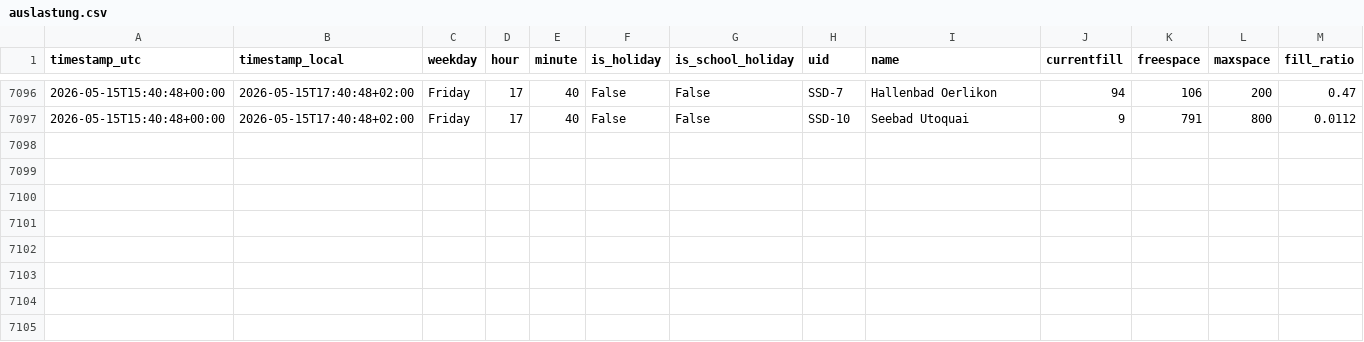
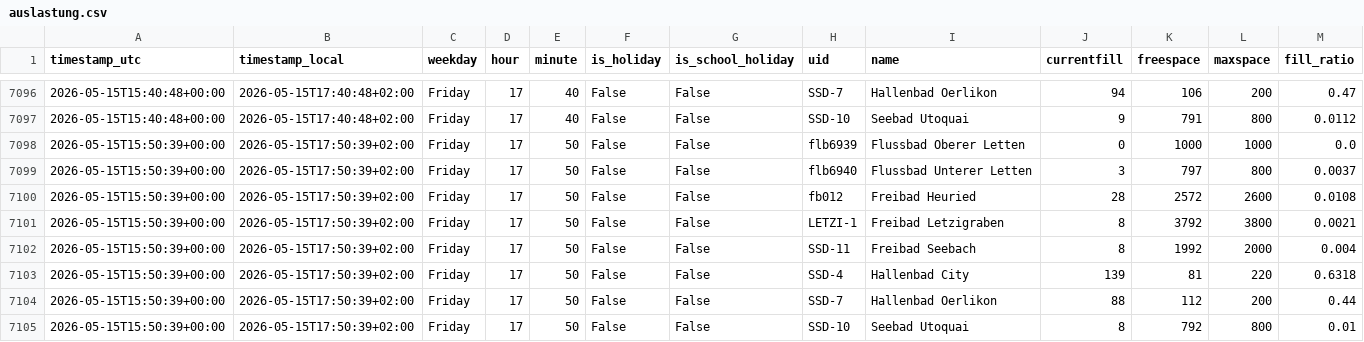
Before and after one commit to derbsq/Badi-Tracker, a CSV file: data/auslastung.csv, drawn as a sheet; only a part is shown, gaps mark what is left out.

Commit message:
data: snapshot 2026-05-15T15:50Z

```diff
--- a/data/auslastung.csv
+++ b/data/auslastung.csv
@@ -7097 +7097,9 @@ timestamp_utc,timestamp_local,weekday,hour,minute,is_holiday,is_school_holiday,u
 2026-05-15T15:40:48+00:00,2026-05-15T17:40:48+02:00,Friday,17,40,False,False,SSD-10,Seebad Utoquai,9,791,800,0.0112
+2026-05-15T15:50:39+00:00,2026-05-15T17:50:39+02:00,Friday,17,50,False,False,flb6939,Flussbad Oberer Letten,0,1000,1000,0.0
+2026-05-15T15:50:39+00:00,2026-05-15T17:50:39+02:00,Friday,17,50,False,False,flb6940,Flussbad Unterer Letten,3,797,800,0.0037
+2026-05-15T15:50:39+00:00,2026-05-15T17:50:39+02:00,Friday,17,50,False,False,fb012,Freibad Heuried,28,2572,2600,0.0108
+2026-05-15T15:50:39+00:00,2026-05-15T17:50:39+02:00,Friday,17,50,False,False,LETZI-1,Freibad Letzigraben,8,3792,3800,0.0021
+2026-05-15T15:50:39+00:00,2026-05-15T17:50:39+02:00,Friday,17,50,False,False,SSD-11,Freibad Seebach,8,1992,2000,0.004
+2026-05-15T15:50:39+00:00,2026-05-15T17:50:39+02:00,Friday,17,50,False,False,SSD-4,Hallenbad City,139,81,220,0.6318
+2026-05-15T15:50:39+00:00,2026-05-15T17:50:39+02:00,Friday,17,50,False,False,SSD-7,Hallenbad Oerlikon,88,112,200,0.44
+2026-05-15T15:50:39+00:00,2026-05-15T17:50:39+02:00,Friday,17,50,False,False,SSD-10,Seebad Utoquai,8,792,800,0.01
```
